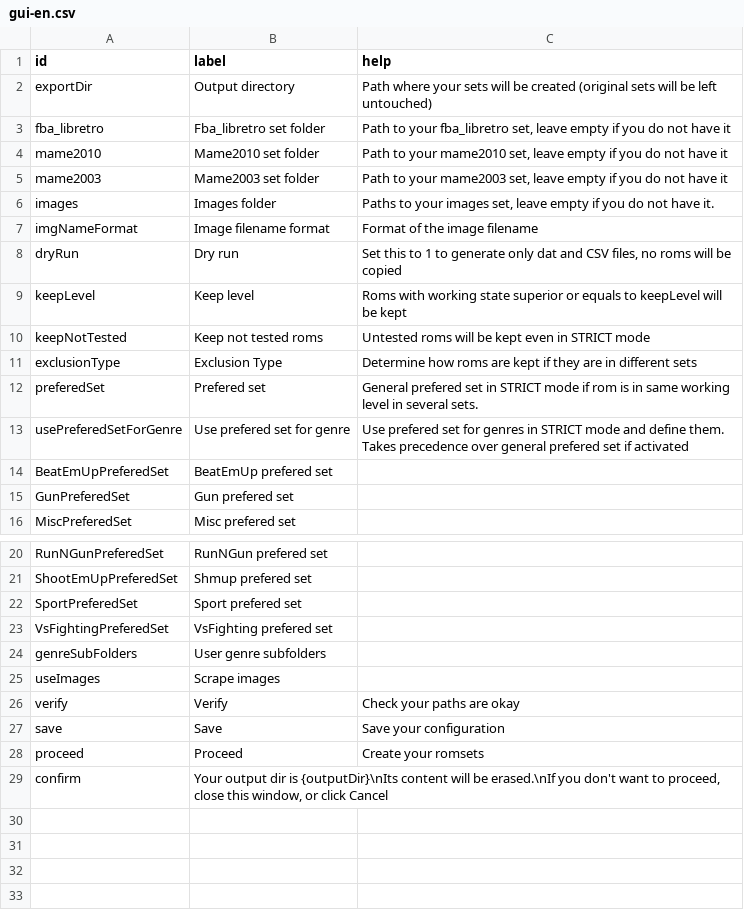
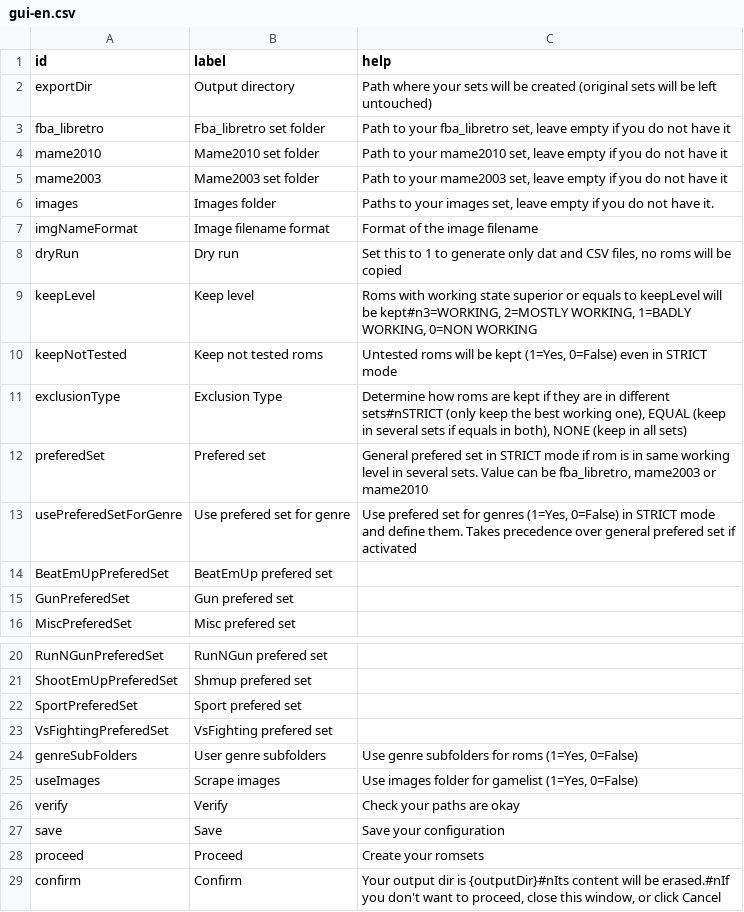
Before and after one commit to Voljega/scripts4recalbox, a CSV file: BestArcade/GUI/gui-en.csv, drawn as a sheet; only a part is shown, gaps mark what is left out.

```diff
--- a/BestArcade/GUI/gui-en.csv
+++ b/BestArcade/GUI/gui-en.csv
@@ -8,7 +8,7 @@ imgNameFormat;Image filename format;Format of the image filename
 dryRun;Dry run;Set this to 1 to generate only dat and CSV files, no roms will be copied
-keepLevel;Keep level;Roms with working state superior or equals to keepLevel will be kept
-keepNotTested;Keep not tested roms;Untested roms will be kept even in STRICT mode
-exclusionType;Exclusion Type;Determine how roms are kept if they are in different sets
-preferedSet;Prefered set;General prefered set in STRICT mode if rom is in same working level in several sets.
-usePreferedSetForGenre;Use prefered set for genre;Use prefered set for genres in STRICT mode and define them. Takes precedence over general prefered set if activated
+keepLevel;Keep level;Roms with working state superior or equals to keepLevel will be kept#n3=WORKING, 2=MOSTLY WORKING, 1=BADLY WORKING, 0=NON WORKING
+keepNotTested;Keep not tested roms;Untested roms will be kept (1=Yes, 0=False) even in STRICT mode
+exclusionType;Exclusion Type;Determine how roms are kept if they are in different sets#nSTRICT (only keep the best working one), EQUAL (keep in several sets if equals in both), NONE (keep in all sets)
+preferedSet;Prefered set;General prefered set in STRICT mode if rom is in same working level in several sets. Value can be fba_libretro, mame2003 or mame2010
+usePreferedSetForGenre;Use prefered set for genre;Use prefered set for genres (1=Yes, 0=False) in STRICT mode and define them. Takes precedence over general prefered set if activated
 BeatEmUpPreferedSet;BeatEmUp prefered set;
@@ -23,4 +23,4 @@ SportPreferedSet;Sport prefered set;
 VsFightingPreferedSet;VsFighting prefered set;
-genreSubFolders;User genre subfolders;
-useImages;Scrape images;
+genreSubFolders;User genre subfolders;Use genre subfolders for roms (1=Yes, 0=False)
+useImages;Scrape images;Use images folder for gamelist (1=Yes, 0=False)
 verify;Verify;Check your paths are okay
@@ -28,2 +28,2 @@ save;Save;Save your configuration
 proceed;Proceed;Create your romsets
-confirm;Your output dir is {outputDir}\nIts content will be erased.\nIf you don't want to proceed, close this window, or click Cancel;
+confirm;Confirm;Your output dir is {outputDir}#nIts content will be erased.#nIf you don't want to proceed, close this window, or click Cancel
```
Also changed, not shown: 2 other files.
